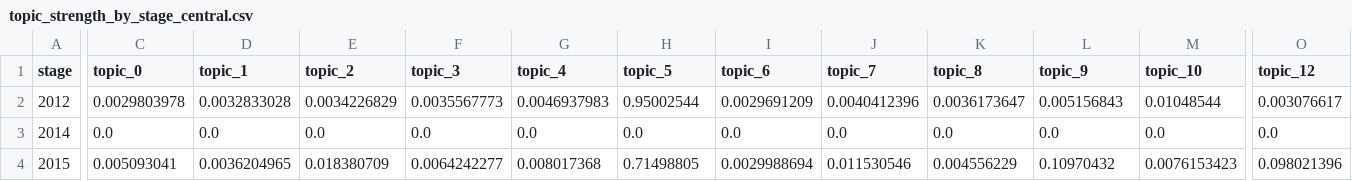
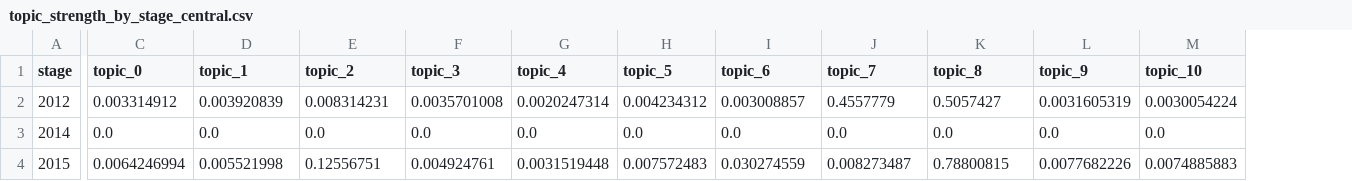
Before and after one commit to Takiwu/policy_analysis, a CSV file: outputs/topic_strength_by_stage_central.csv, drawn as a sheet; only a part is shown, gaps mark what is left out; the diff covers the shown part only; the diff names each change by its address in the sheet, - before the commit and + after, or states it on an @@ line.

Commit message:
fix: 修复了一些已知问题。
- 修改了 topic_evaluation.csv 中的主题评估数据，以反映更新后的困惑度和一致性指标。
- 调整了 topic_strength_by_stage_all.csv、topic_strength_by_stage_central.csv 和 topic_strength_by_stage_local.csv 中各阶段的主题强度数据，采用了新的数值。
- 更新了 topic_strength_by_stage_all.png、topic_strength_by_stage_central.png 和 topic_strength_by_stage_local.png 中主题强度的可视化表示。
- 修订了 topic_strengths.csv 中的整体主题强度，以包含新的强度值。
- 扩展了 stopwords.txt 中的停用词列表，新增了与分析相关的术语。

```diff
--- a/outputs/topic_strength_by_stage_central.csv
+++ b/outputs/topic_strength_by_stage_central.csv
-column O (topic_12), rows 2-4: 0.003076617 | 0.0 | 0.098021396
-C2 (topic_0): 0.0029803978
+C2 (topic_0): 0.003314912
-D2 (topic_1): 0.0032833028
+D2 (topic_1): 0.003920839
-E2 (topic_2): 0.0034226829
+E2 (topic_2): 0.008314231
-F2 (topic_3): 0.0035567773
+F2 (topic_3): 0.0035701008
-G2 (topic_4): 0.0046937983
+G2 (topic_4): 0.0020247314
-H2 (topic_5): 0.95002544
+H2 (topic_5): 0.004234312
-I2 (topic_6): 0.0029691209
+I2 (topic_6): 0.003008857
-J2 (topic_7): 0.0040412396
+J2 (topic_7): 0.4557779
-K2 (topic_8): 0.0036173647
+K2 (topic_8): 0.5057427
-L2 (topic_9): 0.005156843
+L2 (topic_9): 0.0031605319
-M2 (topic_10): 0.01048544
+M2 (topic_10): 0.0030054224
-C4 (topic_0): 0.005093041
+C4 (topic_0): 0.0064246994
-D4 (topic_1): 0.0036204965
+D4 (topic_1): 0.005521998
-E4 (topic_2): 0.018380709
+E4 (topic_2): 0.12556751
-F4 (topic_3): 0.0064242277
+F4 (topic_3): 0.004924761
-G4 (topic_4): 0.008017368
+G4 (topic_4): 0.0031519448
-H4 (topic_5): 0.71498805
+H4 (topic_5): 0.007572483
-I4 (topic_6): 0.0029988694
+I4 (topic_6): 0.030274559
-J4 (topic_7): 0.011530546
+J4 (topic_7): 0.008273487
-K4 (topic_8): 0.004556229
+K4 (topic_8): 0.78800815
-L4 (topic_9): 0.10970432
+L4 (topic_9): 0.0077682226
-M4 (topic_10): 0.0076153423
+M4 (topic_10): 0.0074885883
```
Also changed, not shown: 134 edited cells elsewhere in this file, outputs/lda_topic_words.csv, outputs/tfidf_top_keywords.csv, 20 other files.
